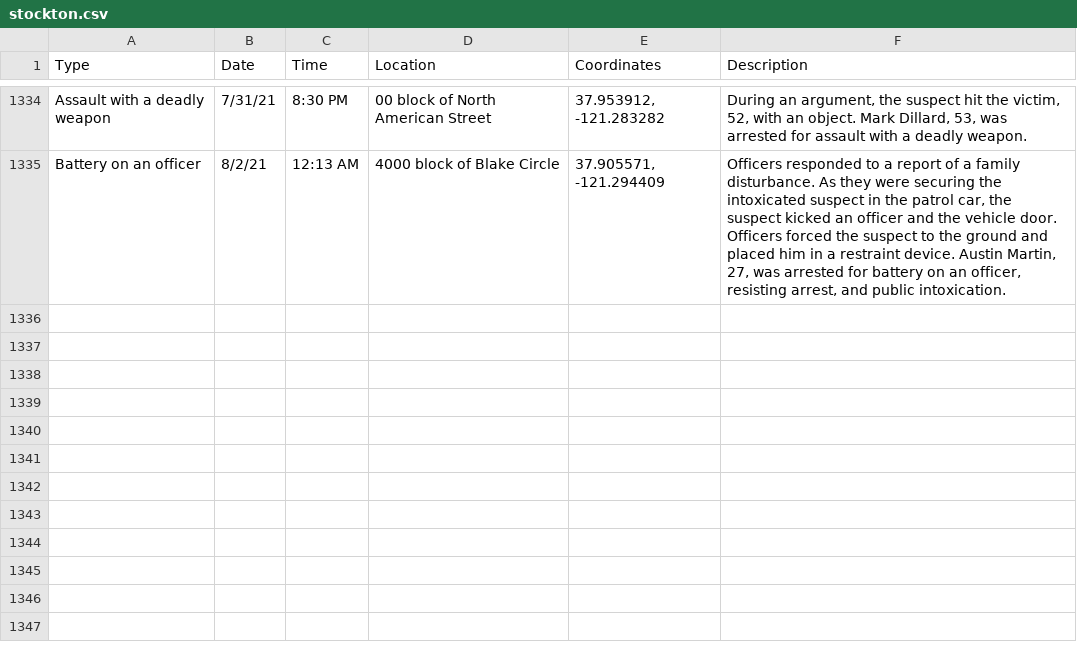
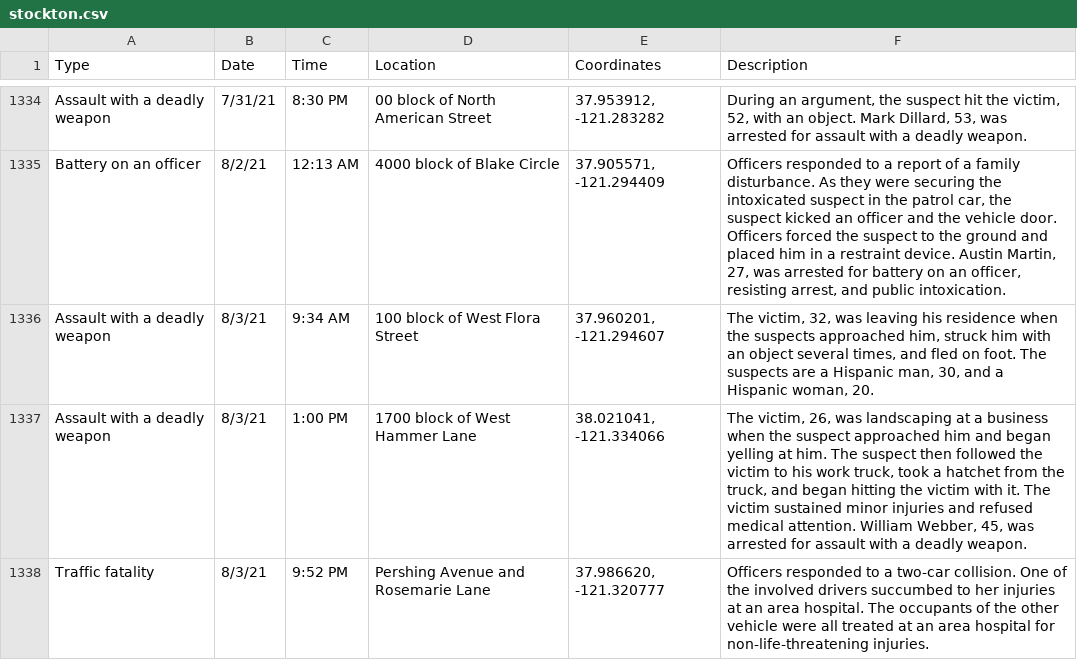
Before and after one commit to miriamwaldvogel/209politics, a CSV file: projects/crimemaps/data/stockton.csv, drawn as a sheet; only a part is shown, gaps mark what is left out.

```diff
--- a/projects/crimemaps/data/stockton.csv
+++ b/projects/crimemaps/data/stockton.csv
@@ -1335 +1335,4 @@ Assault with a deadly weapon,7/31/21,8:30 PM,00 block of North American Street,"
 Battery on an officer,8/2/21,12:13 AM,4000 block of Blake Circle,"37.905571, -121.294409","Officers responded to a report of a family disturbance. As they were securing the intoxicated suspect in the patrol car, the suspect kicked an officer and the vehicle door. Officers forced the suspect to the ground and placed him in a restraint device. Austin Martin, 27, was arrested for battery on an officer, resisting arrest, and public intoxication."
+Assault with a deadly weapon,8/3/21,9:34 AM,100 block of West Flora Street,"37.960201, -121.294607","The victim, 32, was leaving his residence when the suspects approached him, struck him with an object several times, and fled on foot. The suspects are a Hispanic man, 30, and a Hispanic woman, 20."
+Assault with a deadly weapon,8/3/21,1:00 PM,1700 block of West Hammer Lane,"38.021041, -121.334066","The victim, 26, was landscaping at a business when the suspect approached him and began yelling at him. The suspect then followed the victim to his work truck, took a hatchet from the truck, and began hitting the victim with it. The victim sustained minor injuries and refused medical attention. William Webber, 45, was arrested for assault with a deadly weapon."
+Traffic fatality,8/3/21,9:52 PM,Pershing Avenue and Rosemarie Lane,"37.986620, -121.320777",Officers responded to a two-car collision. One of the involved drivers succumbed to her injuries at an area hospital. The occupants of the other vehicle were all treated at an area hospital for non-life-threatening injuries.
```
Also changed, not shown: 1 other file.
